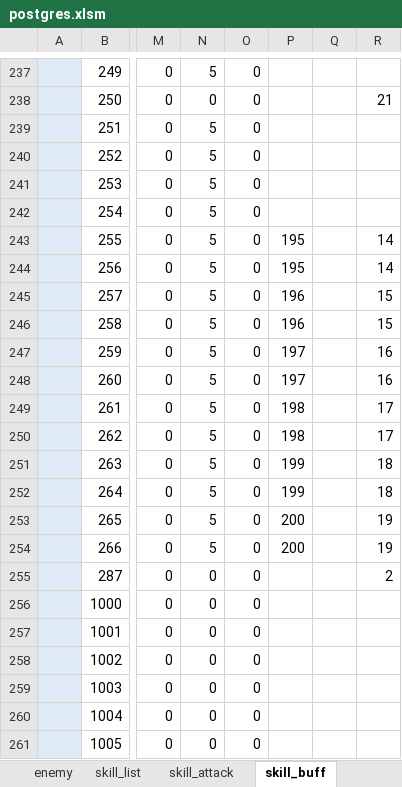
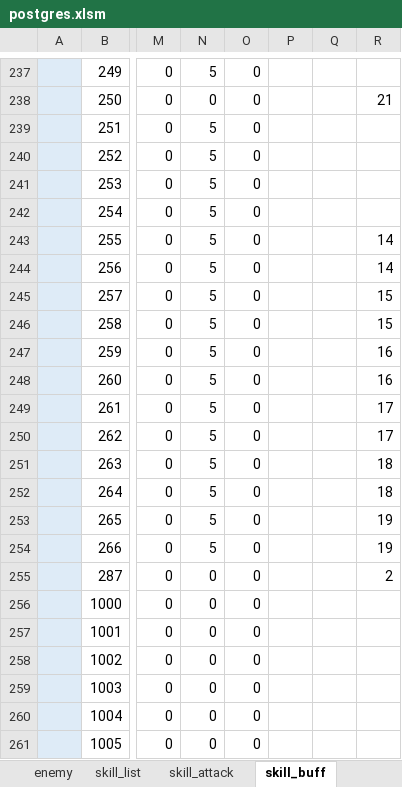
Before and after one commit to reliruleru00/hevburn, an Excel workbook: postgres.xlsm, sheet skill_buff, drawn as a sheet; only a part is shown, gaps mark what is left out; values as stored, in another font and other column widths than the file's, no borders; charts and pictures not drawn; the diff names each change by its address in the sheet, - before the commit and + after, or states it on an @@ line.

```diff
--- a/postgres.xlsm (sheet skill_buff)
+++ b/postgres.xlsm (sheet skill_buff)
-P243:P244: 195
+P243:P244: (empty)
-P245:P246: 196
+P245:P246: (empty)
-P247:P248: 197
+P247:P248: (empty)
-P249:P250: 198
+P249:P250: (empty)
-P251:P252: 199
+P251:P252: (empty)
-P253:P254: 200
+P253:P254: (empty)
```
Also changed, not shown: sheet skill_attack, 2 other files.
